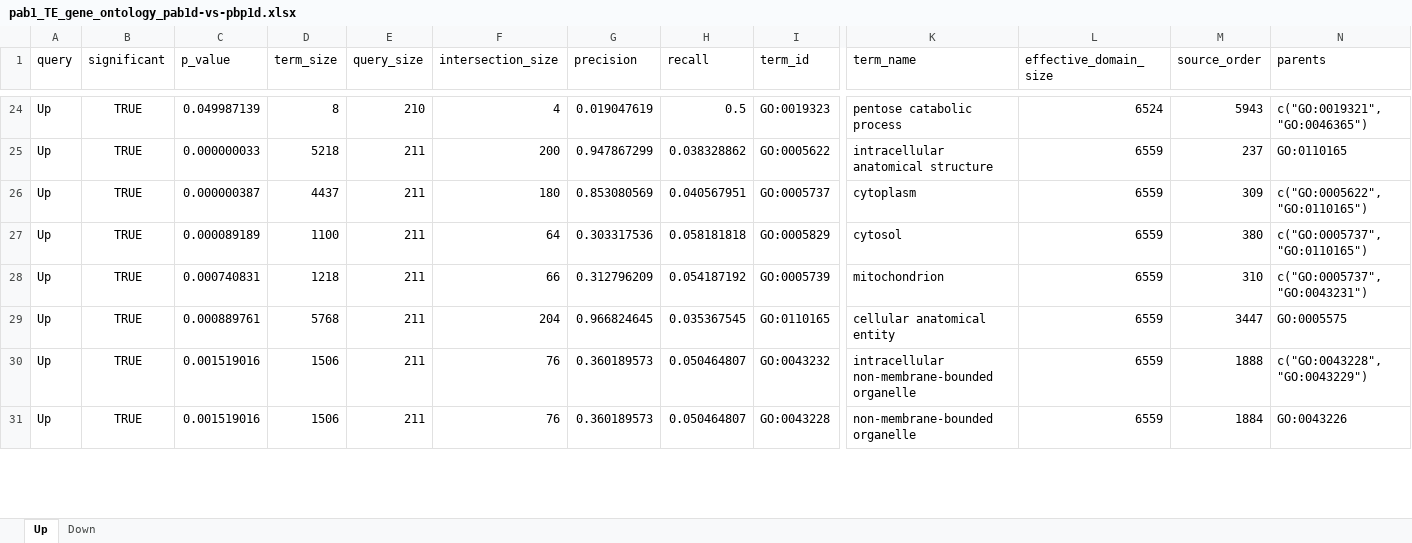
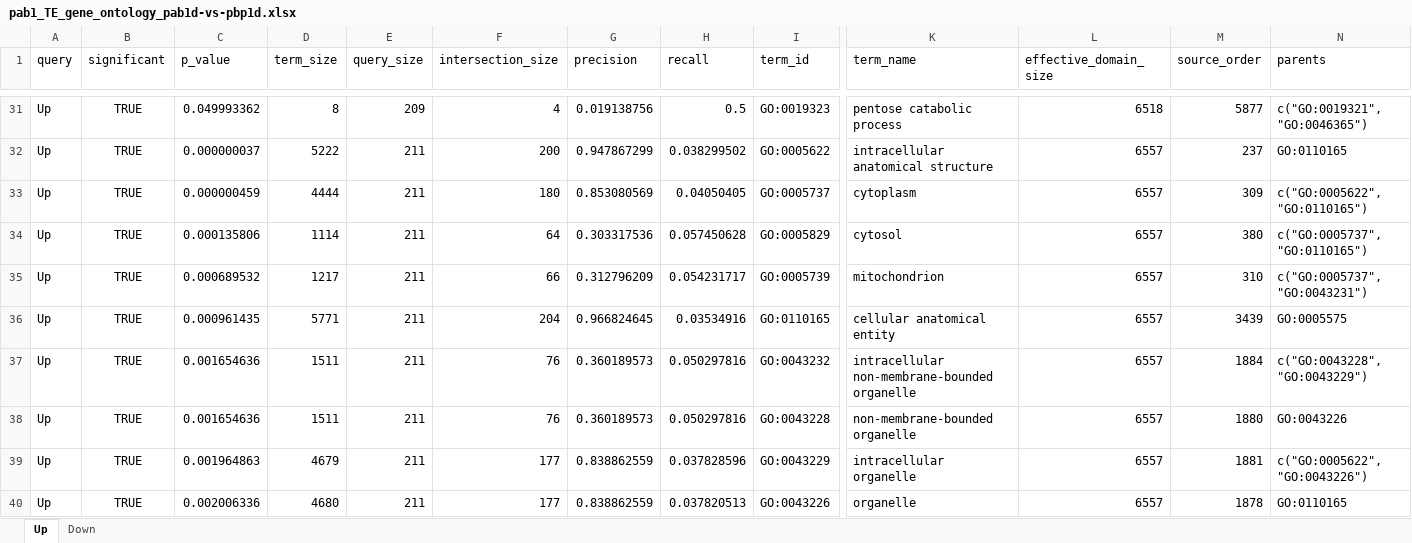
Before and after one commit to Jacobson-Lab/Pab1_deletion, an Excel workbook: Analysis scripts/TE/pab1_TE_gene_ontology_pab1d-vs-pbp1d.xlsx, sheet Up, drawn as a sheet; only a part is shown, gaps mark what is left out; values as stored, in another font and other column widths than the file's, no borders; addresses are those after the commit; rows hold the shown columns only; the diff covers the shown part only; the diff names each change by its address in the sheet, - before the commit and + after, or states it on an @@ line.

```diff
--- a/Analysis scripts/TE/pab1_TE_gene_ontology_pab1d-vs-pbp1d.xlsx (sheet Up)
+++ b/Analysis scripts/TE/pab1_TE_gene_ontology_pab1d-vs-pbp1d.xlsx (sheet Up)
-C31 (p_value): 0.049987139
+C31 (p_value): 0.049993362
-E31 (query_size): 210
+E31 (query_size): 209
-G31 (precision): 0.019047619
+G31 (precision): 0.019138756
-L31 (effective_domain_size): 6524
+L31 (effective_domain_size): 6518
-M31 (source_order): 5943
+M31 (source_order): 5877
-C32 (p_value): 0.000000033
+C32 (p_value): 0.000000037
-D32 (term_size): 5218
+D32 (term_size): 5222
-H32 (recall): 0.038328862
+H32 (recall): 0.038299502
-L32:L38 (effective_domain_size): 6559
+L32:L38 (effective_domain_size): 6557
-C33 (p_value): 0.000000387
+C33 (p_value): 0.000000459
-D33 (term_size): 4437
+D33 (term_size): 4444
-H33 (recall): 0.040567951
+H33 (recall): 0.04050405
-C34 (p_value): 0.000089189
+C34 (p_value): 0.000135806
-D34 (term_size): 1100
+D34 (term_size): 1114
-H34 (recall): 0.058181818
+H34 (recall): 0.057450628
-C35 (p_value): 0.000740831
+C35 (p_value): 0.000689532
-D35 (term_size): 1218
+D35 (term_size): 1217
-H35 (recall): 0.054187192
+H35 (recall): 0.054231717
-C36 (p_value): 0.000889761
+C36 (p_value): 0.000961435
-D36 (term_size): 5768
+D36 (term_size): 5771
-H36 (recall): 0.035367545
+H36 (recall): 0.03534916
-M36 (source_order): 3447
+M36 (source_order): 3439
-C37:C38 (p_value): 0.001519016
+C37:C38 (p_value): 0.001654636
-D37:D38 (term_size): 1506
+D37:D38 (term_size): 1511
-H37:H38 (recall): 0.050464807
+H37:H38 (recall): 0.050297816
-M37 (source_order): 1888
+M37 (source_order): 1884
-M38 (source_order): 1884
+M38 (source_order): 1880
+row 39: Up | TRUE | 0.001964863 | 4679 | 211 | 177 | 0.838862559 | 0.037828596 | GO:0043229 | intracellular organelle | 6557 | 1881 | c("GO:0005622", "GO:0043226")
+row 40: Up | TRUE | 0.002006336 | 4680 | 211 | 177 | 0.838862559 | 0.037820513 | GO:0043226 | organelle | 6557 | 1878 | GO:0110165
```
Also changed, not shown: 15 added rows, 11 removed rows and 175 edited cells elsewhere in this sheet, sheet Down, 1 other file.
